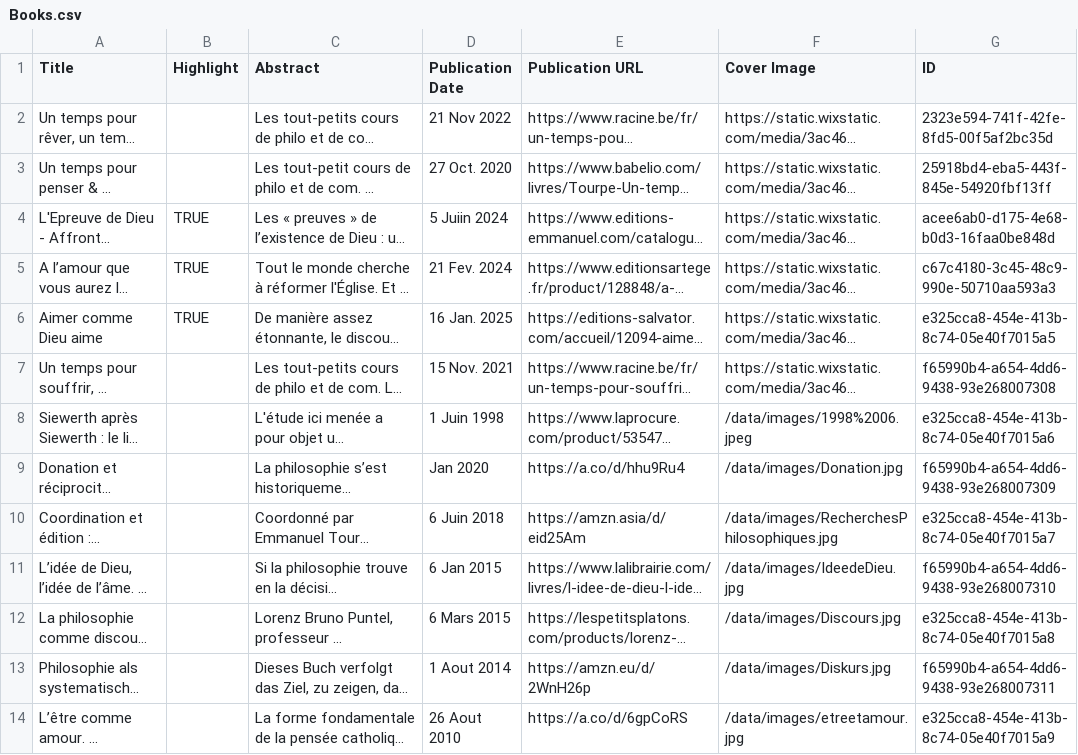
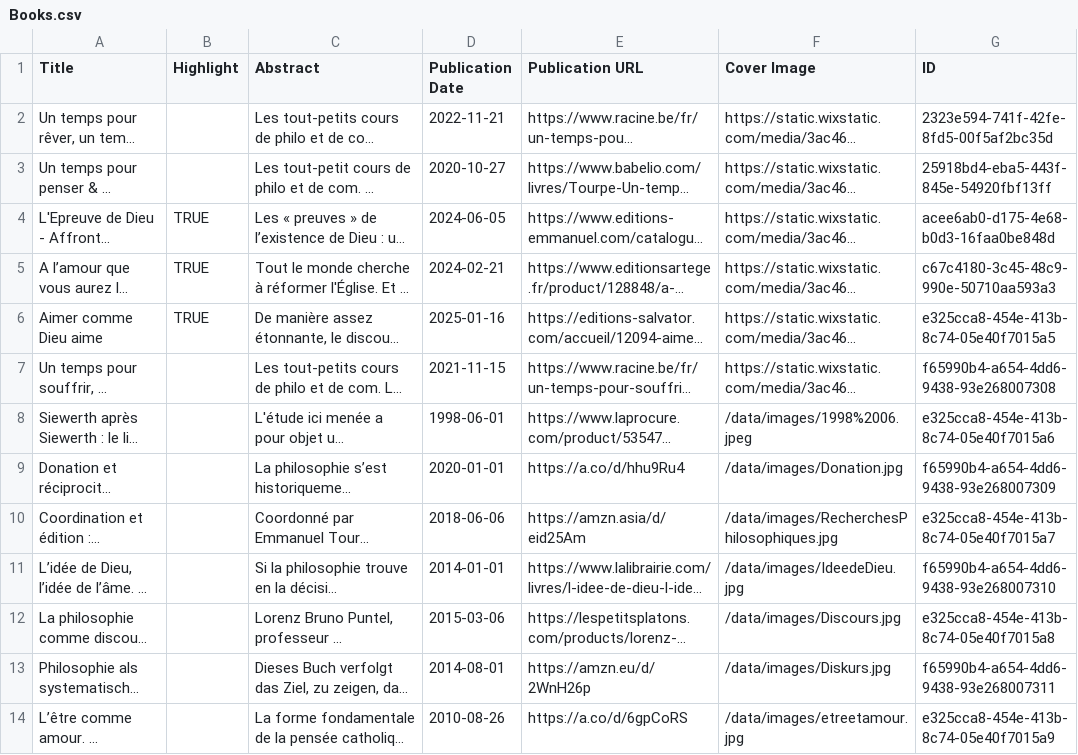
Before and after one commit to HTourpe/EmmanuelTourpeSiteWeb, a CSV file: Books.csv, drawn as a sheet; long unchanged cells end in …; the diff names each change by its address in the sheet, - before the commit and + after, or states it on an @@ line.

Commit message:
Add files via upload

```diff
--- a/Books.csv
+++ b/Books.csv
-D2 (Publication Date): 21 Nov 2022
+D2 (Publication Date): 2022-11-21
-D3 (Publication Date): 27 Oct. 2020
+D3 (Publication Date): 2020-10-27
-D4 (Publication Date): 5 Juiin 2024
+D4 (Publication Date): 2024-06-05
-D5 (Publication Date): 21 Fev. 2024
+D5 (Publication Date): 2024-02-21
-D6 (Publication Date): 16 Jan. 2025
+D6 (Publication Date): 2025-01-16
-D7 (Publication Date): 15 Nov. 2021
+D7 (Publication Date): 2021-11-15
-D8 (Publication Date): 1 Juin 1998
+D8 (Publication Date): 1998-06-01
-D9 (Publication Date): Jan 2020
+D9 (Publication Date): 2020-01-01
-D10 (Publication Date): 6 Juin 2018
+D10 (Publication Date): 2018-06-06
-D11 (Publication Date): 6 Jan 2015
+D11 (Publication Date): 2014-01-01
-D12 (Publication Date): 6 Mars 2015
+D12 (Publication Date): 2015-03-06
-D13 (Publication Date): 1 Aout 2014
+D13 (Publication Date): 2014-08-01
-D14 (Publication Date): 26 Aout 2010
+D14 (Publication Date): 2010-08-26
```
